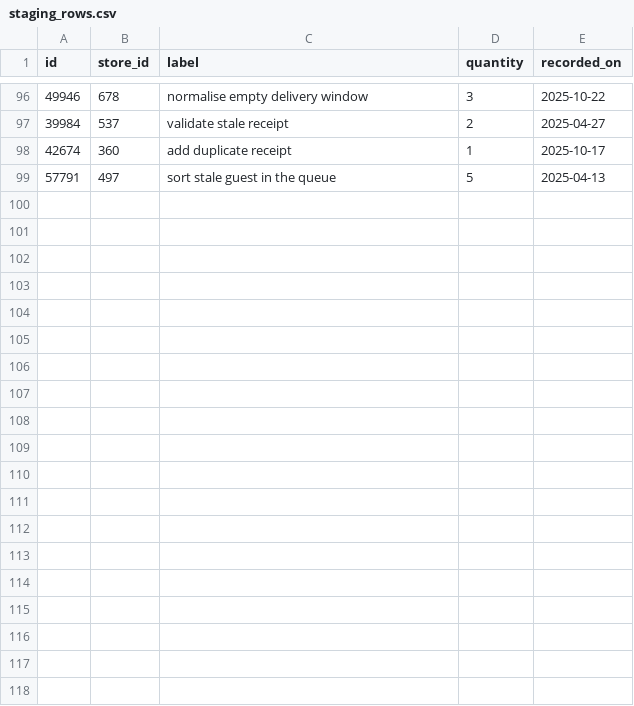
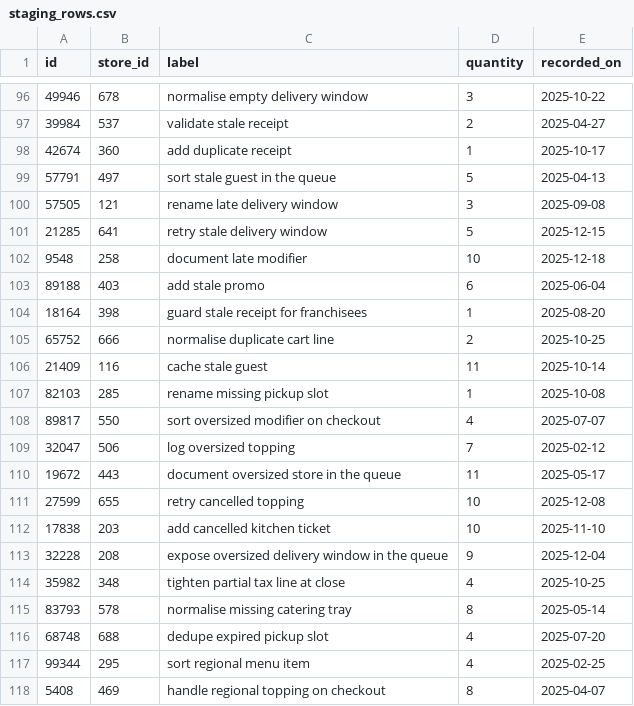
Before and after one commit to wwtdigital/copperpot-pricing-pipeline, a CSV file: seeds/generated/staging_rows.csv, drawn as a sheet; only a part is shown, gaps mark what is left out; the diff covers the shown part only.

Commit message:
refactor(staging): relax empty menu item (CPB-4217)

```diff
--- a/seeds/generated/staging_rows.csv
+++ b/seeds/generated/staging_rows.csv
@@ -99 +99,20 @@ id,store_id,label,quantity,recorded_on
 57791,497,sort stale guest in the queue,5,2025-04-13
+57505,121,rename late delivery window,3,2025-09-08
+21285,641,retry stale delivery window,5,2025-12-15
+9548,258,document late modifier,10,2025-12-18
+89188,403,add stale promo,6,2025-06-04
+18164,398,guard stale receipt for franchisees,1,2025-08-20
+65752,666,normalise duplicate cart line,2,2025-10-25
+21409,116,cache stale guest,11,2025-10-14
+82103,285,rename missing pickup slot,1,2025-10-08
+89817,550,sort oversized modifier on checkout,4,2025-07-07
+32047,506,log oversized topping,7,2025-02-12
+19672,443,document oversized store in the queue,11,2025-05-17
+27599,655,retry cancelled topping,10,2025-12-08
+17838,203,add cancelled kitchen ticket,10,2025-11-10
+32228,208,expose oversized delivery window in the queue,9,2025-12-04
+35982,348,tighten partial tax line at close,4,2025-10-25
+83793,578,normalise missing catering tray,8,2025-05-14
+68748,688,dedupe expired pickup slot,4,2025-07-20
+99344,295,sort regional menu item,4,2025-02-25
+5408,469,handle regional topping on checkout,8,2025-04-07
```
Also changed, not shown: 21 added rows elsewhere in this file, 2 other files.
